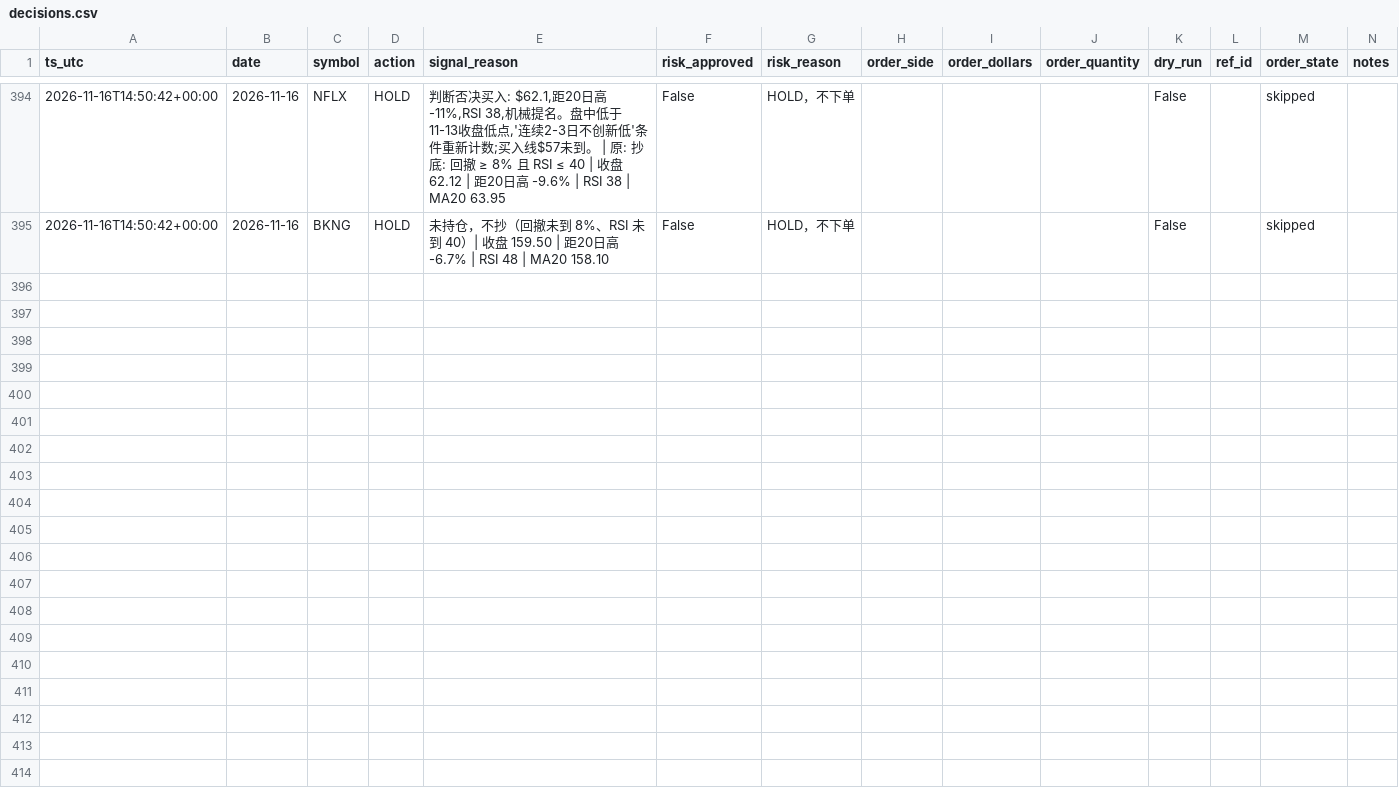
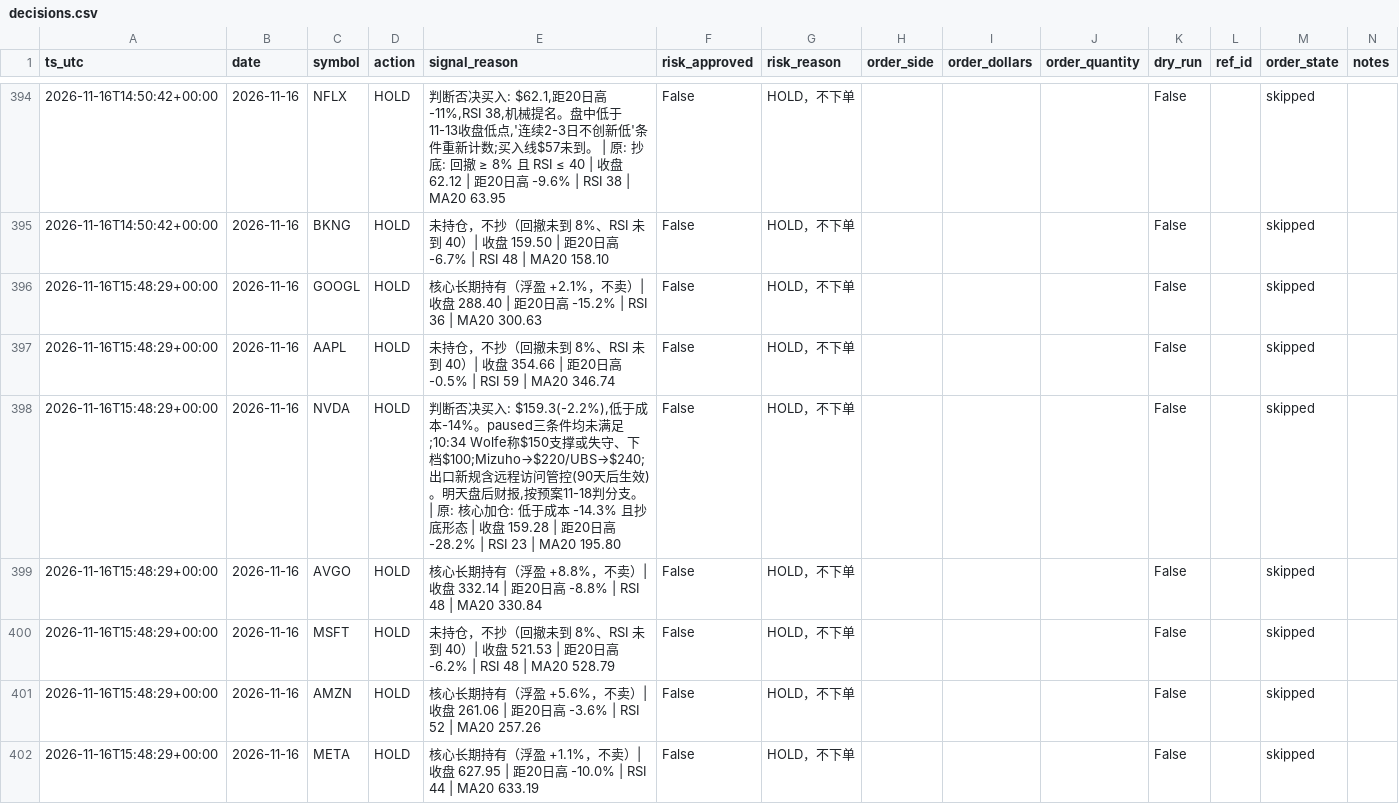
Before and after one commit to Lilylu0718/robinhood, a CSV file: decisions.csv, drawn as a sheet; only a part is shown, gaps mark what is left out; the diff covers the shown part only.

```diff
--- a/decisions.csv
+++ b/decisions.csv
@@ -395 +395,8 @@ ts_utc,date,symbol,action,signal_reason,risk_approved,risk_reason,order_side,ord
 2026-11-16T14:50:42+00:00,2026-11-16,BKNG,HOLD,未持仓，不抄（回撤未到 8%、RSI 未到 40）| 收盘 159.50 | 距20日高 -6.7% | RSI 48 | MA20 158.10,False,HOLD，不下单,,,,False,,skipped,
+2026-11-16T15:48:29+00:00,2026-11-16,GOOGL,HOLD,核心长期持有（浮盈 +2.1%，不卖）| 收盘 288.40 | 距20日高 -15.2% | RSI 36 | MA20 300.63,False,HOLD，不下单,,,,False,,skipped,
+2026-11-16T15:48:29+00:00,2026-11-16,AAPL,HOLD,未持仓，不抄（回撤未到 8%、RSI 未到 40）| 收盘 354.66 | 距20日高 -0.5% | RSI 59 | MA20 346.74,False,HOLD，不下单,,,,False,,skipped,
+2026-11-16T15:48:29+00:00,2026-11-16,NVDA,HOLD,"判断否决买入: $159.3(-2.2%),低于成本-14%。paused三条件均未满足;10:34 Wolfe称$150支撑或失守、下档$100;Mizuho→$220/UBS→$240;出口新规含远程访问管控(90天后生效)。明天盘后财报,按预案11-18判分支。 | 原: 核心加仓: 低于成本 -14.3% 且抄底形态 | 收盘 159.28 | 距20日高 -28.2% | RSI 23 | MA20 195.80",False,HOLD，不下单,,,,False,,skipped,
+2026-11-16T15:48:29+00:00,2026-11-16,AVGO,HOLD,核心长期持有（浮盈 +8.8%，不卖）| 收盘 332.14 | 距20日高 -8.8% | RSI 48 | MA20 330.84,False,HOLD，不下单,,,,False,,skipped,
+2026-11-16T15:48:29+00:00,2026-11-16,MSFT,HOLD,未持仓，不抄（回撤未到 8%、RSI 未到 40）| 收盘 521.53 | 距20日高 -6.2% | RSI 48 | MA20 528.79,False,HOLD，不下单,,,,False,,skipped,
+2026-11-16T15:48:29+00:00,2026-11-16,AMZN,HOLD,核心长期持有（浮盈 +5.6%，不卖）| 收盘 261.06 | 距20日高 -3.6% | RSI 52 | MA20 257.26,False,HOLD，不下单,,,,False,,skipped,
+2026-11-16T15:48:29+00:00,2026-11-16,META,HOLD,核心长期持有（浮盈 +1.1%，不卖）| 收盘 627.95 | 距20日高 -10.0% | RSI 44 | MA20 633.19,False,HOLD，不下单,,,,False,,skipped,
```
Also changed, not shown: 7 added rows elsewhere in this file, equity.csv, 3 other files.
